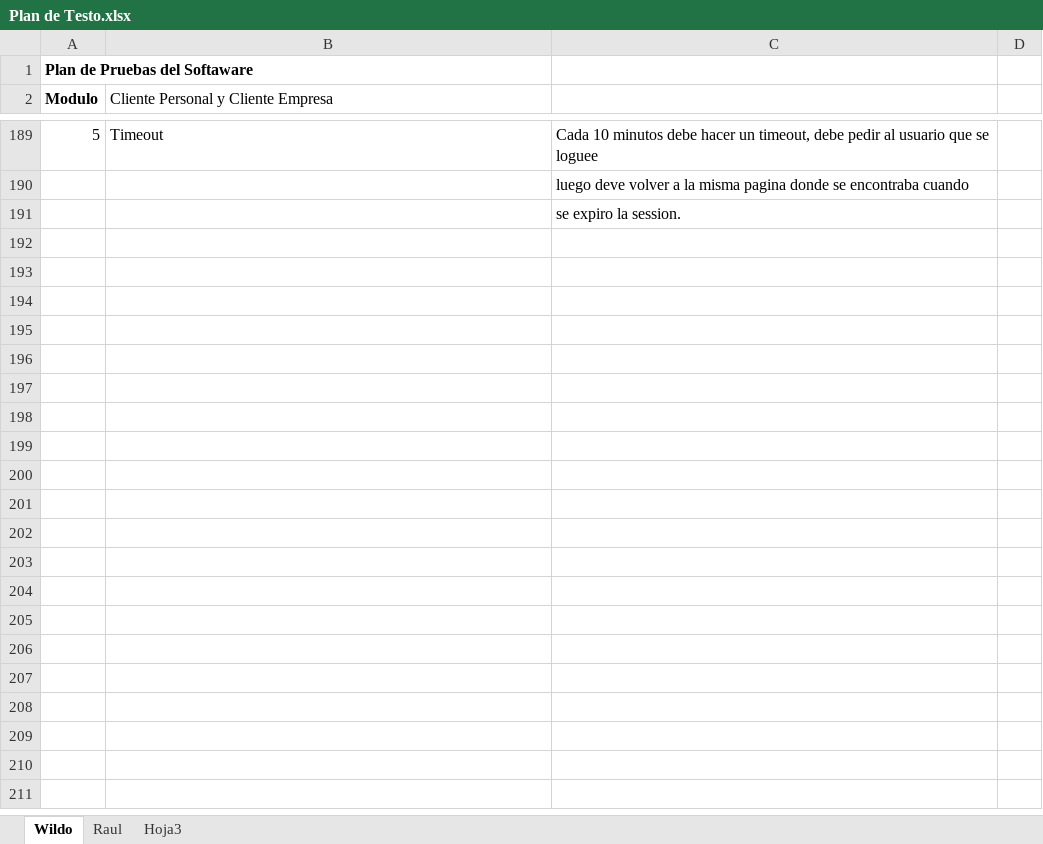
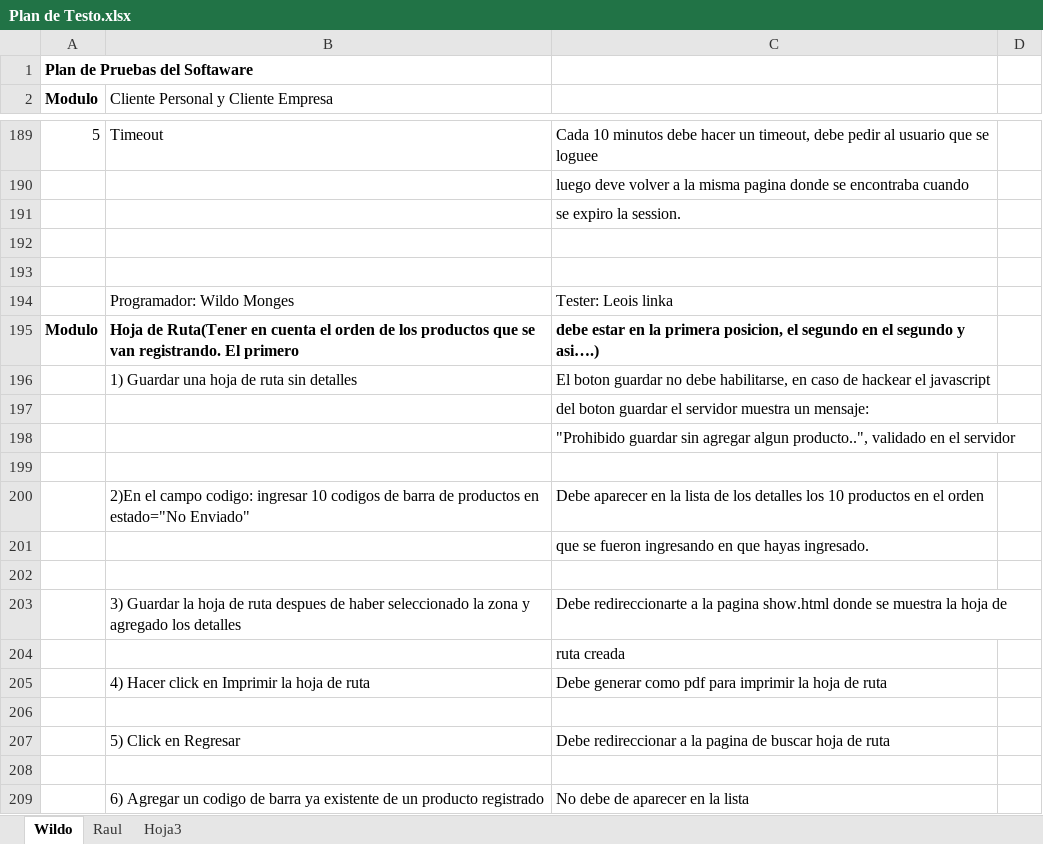
Before and after one commit to tripode/courrier, an Excel workbook: Testeo/Plan de Testo.xlsx, sheet Wildo, drawn as a sheet; only a part is shown, gaps mark what is left out; values as stored, in another font and other column widths than the file's, no borders; the diff covers the shown part only; the diff names each change by its address in the sheet, - before the commit and + after, or states it on an @@ line.

Commit message:
Se agrega al plan de testeo el modulo de hoja de ruta

```diff
--- a/Testeo/Plan de Testo.xlsx (sheet Wildo)
+++ b/Testeo/Plan de Testo.xlsx (sheet Wildo)
+row 192: (empty)
+row 193: (empty)
+row 194:  | Programador: Wildo Monges | Tester: Leois linka
+row 195: Modulo | Hoja de Ruta(Tener en cuenta el orden de los productos que se van registrando. El primero | debe estar en la primera posicion, el segundo en el segundo y asi….)
+row 196:  | 1) Guardar una hoja de ruta sin detalles | El boton guardar no debe habilitarse, en caso de hackear el javascript
+row 197:  |  | del boton guardar el servidor muestra un mensaje:
+row 198:  |  | "Prohibido guardar sin agregar algun producto..", validado en el servidor
+row 199: (empty)
+row 200:  | 2)En el campo codigo: ingresar 10 codigos de barra de productos en estado="No Enviado" | Debe aparecer en la lista de los detalles los 10 productos en el orden
+row 201:  |  | que se fueron ingresando en que hayas ingresado.
+row 202: (empty)
+row 203:  | 3) Guardar la hoja de ruta despues de haber seleccionado la zona y agregado los detalles | Debe redireccionarte a la pagina show.html donde se muestra la hoja de
+row 204:  |  | ruta creada
+row 205:  | 4) Hacer click en Imprimir la hoja de ruta | Debe generar como pdf para imprimir la hoja de ruta
+row 206: (empty)
+row 207:  | 5) Click en Regresar | Debe redireccionar a la pagina de buscar hoja de ruta
+row 208: (empty)
+row 209:  | 6) Agregar un codigo de barra ya existente de un producto registrado | No debe de aparecer en la lista
```
Also changed, not shown: 9 added rows elsewhere in this sheet, 1 other file.
